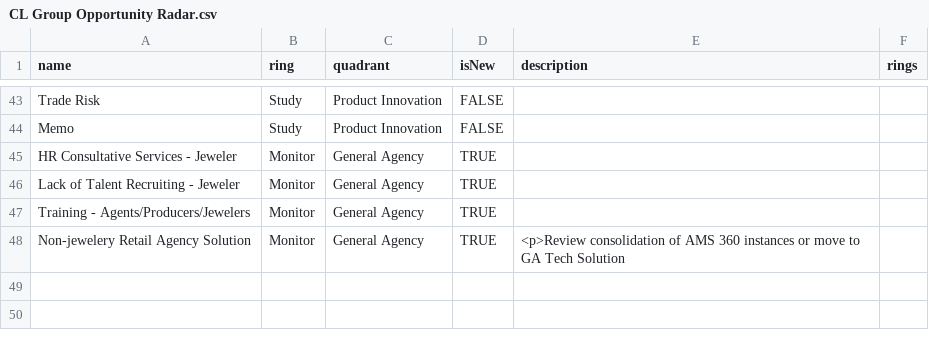
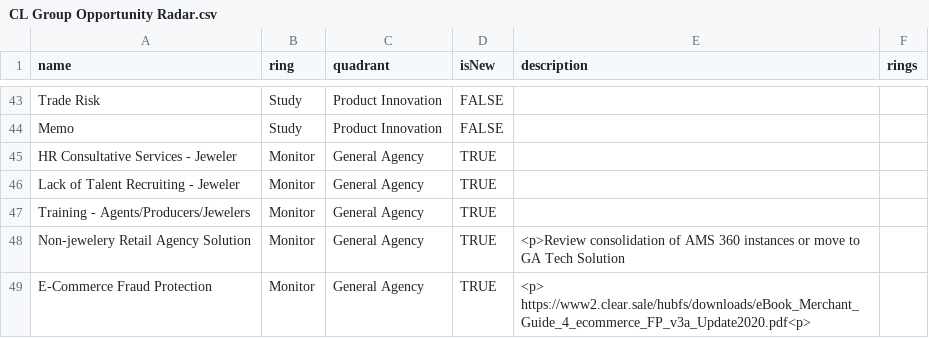
Before and after one commit to jwesener/ThoughtWorks, a CSV file: CL Group Opportunity Radar.csv, drawn as a sheet; only a part is shown, gaps mark what is left out; the diff names each change by its address in the sheet, - before the commit and + after, or states it on an @@ line.

Commit message:
Add files via upload

```diff
--- a/CL Group Opportunity Radar.csv
+++ b/CL Group Opportunity Radar.csv
+row 49: E-Commerce Fraud Protection | Monitor | General Agency | TRUE | <p> https://www2.clear.sale/hubfs/downloads/eBook_Merchant_Guide_4_ecommerce_FP_v3a_Update2020.pdf<p>
```
